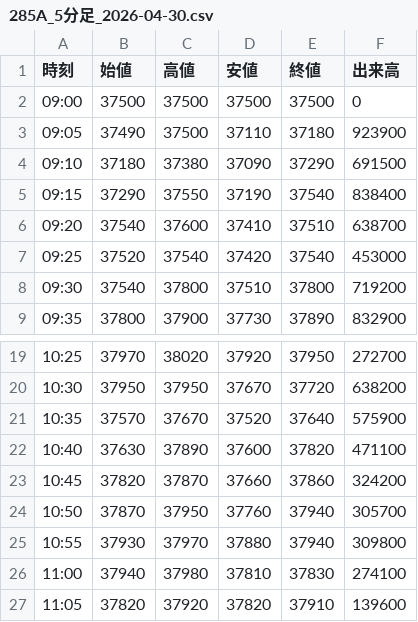
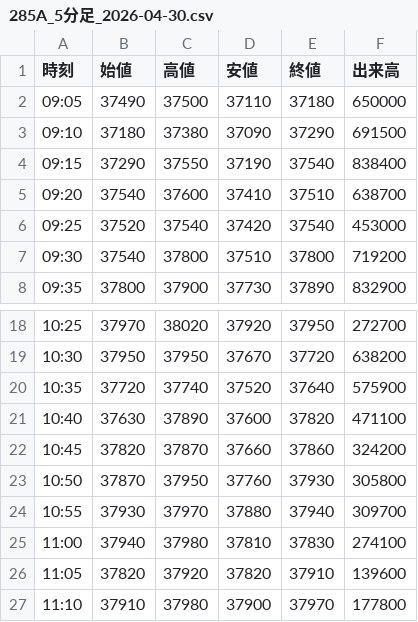
Before and after one commit to yayuta417/kioxia-stock-data, a CSV file: 5分足/285A_5分足_2026-04-30.csv, drawn as a sheet; only a part is shown, gaps mark what is left out; the shorter side is filled out with more unchanged rows.

```diff
--- a/5分足/285A_5分足_2026-04-30.csv
+++ b/5分足/285A_5分足_2026-04-30.csv
@@ -1,4 +1,3 @@
 時刻,始値,高値,安値,終値,出来高
-09:00,37500,37500,37500,37500,0
-09:05,37490,37500,37110,37180,923900
+09:05,37490,37500,37110,37180,650000
 09:10,37180,37380,37090,37290,691500
@@ -20,7 +19,7 @@
 10:30,37950,37950,37670,37720,638200
-10:35,37570,37670,37520,37640,575900
+10:35,37720,37740,37520,37640,575900
 10:40,37630,37890,37600,37820,471100
 10:45,37820,37870,37660,37860,324200
-10:50,37870,37950,37760,37940,305700
-10:55,37930,37970,37880,37940,309800
+10:50,37870,37950,37760,37930,305800
+10:55,37930,37970,37880,37940,309700
 11:00,37940,37980,37810,37830,274100
```
Also changed, not shown: 5分足/285A_5分足_2026-03-25.csv, 5分足/285A_5分足_2026-05-01.csv, 2 other files.
